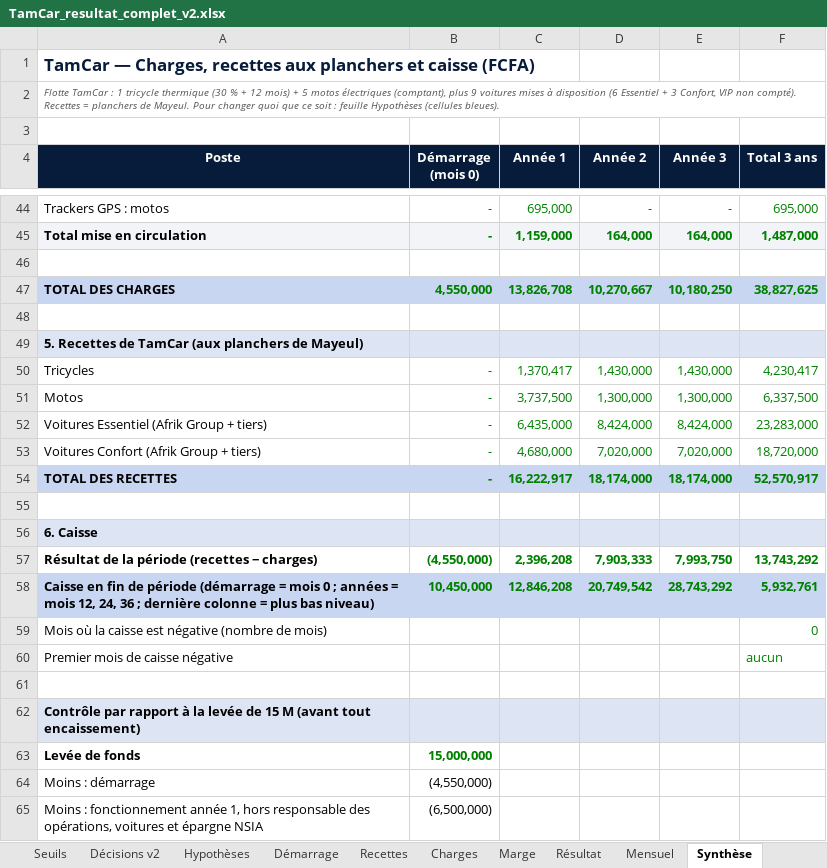
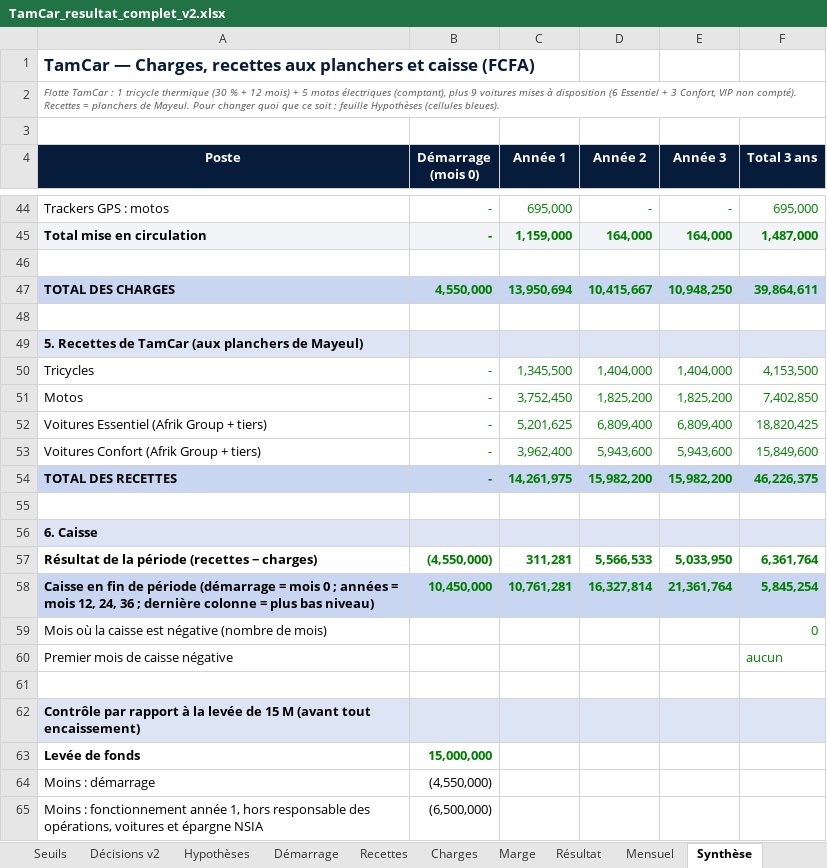
Before and after one commit to benaelquenum/tamcar, an Excel workbook: TamCar_resultat_complet_v2.xlsx, sheet Synthèse, drawn as a sheet; only a part is shown, gaps mark what is left out; values as stored, in another font and other column widths than the file's, no borders; the diff covers the shown part only; the diff names each change by its address in the sheet, - before the commit and + after, or states it on an @@ line.

```diff
--- a/TamCar_resultat_complet_v2.xlsx (sheet Synthèse)
+++ b/TamCar_resultat_complet_v2.xlsx (sheet Synthèse)
-C47 (Année 1): 13,826,708
+C47 (Année 1): 13,950,694
-D47 (Année 2): 10,270,667
+D47 (Année 2): 10,415,667
-E47 (Année 3): 10,180,250
+E47 (Année 3): 10,948,250
-F47 (Total 3 ans): 38,827,625
+F47 (Total 3 ans): 39,864,611
-C50 (Année 1): 1,370,417
+C50 (Année 1): 1,345,500
-D50 (Année 2): 1,430,000
+D50 (Année 2): 1,404,000
-E50 (Année 3): 1,430,000
+E50 (Année 3): 1,404,000
-F50 (Total 3 ans): 4,230,417
+F50 (Total 3 ans): 4,153,500
-C51 (Année 1): 3,737,500
+C51 (Année 1): 3,752,450
-D51 (Année 2): 1,300,000
+D51 (Année 2): 1,825,200
-E51 (Année 3): 1,300,000
+E51 (Année 3): 1,825,200
-F51 (Total 3 ans): 6,337,500
+F51 (Total 3 ans): 7,402,850
-C52 (Année 1): 6,435,000
+C52 (Année 1): 5,201,625
-D52 (Année 2): 8,424,000
+D52 (Année 2): 6,809,400
-E52 (Année 3): 8,424,000
+E52 (Année 3): 6,809,400
-F52 (Total 3 ans): 23,283,000
+F52 (Total 3 ans): 18,820,425
-C53 (Année 1): 4,680,000
+C53 (Année 1): 3,962,400
-D53 (Année 2): 7,020,000
+D53 (Année 2): 5,943,600
-E53 (Année 3): 7,020,000
+E53 (Année 3): 5,943,600
-F53 (Total 3 ans): 18,720,000
+F53 (Total 3 ans): 15,849,600
-C54 (Année 1): 16,222,917
+C54 (Année 1): 14,261,975
-D54 (Année 2): 18,174,000
+D54 (Année 2): 15,982,200
-E54 (Année 3): 18,174,000
+E54 (Année 3): 15,982,200
-F54 (Total 3 ans): 52,570,917
+F54 (Total 3 ans): 46,226,375
-C57 (Année 1): 2,396,208
+C57 (Année 1): 311,281
-D57 (Année 2): 7,903,333
+D57 (Année 2): 5,566,533
-E57 (Année 3): 7,993,750
+E57 (Année 3): 5,033,950
-F57 (Total 3 ans): 13,743,292
+F57 (Total 3 ans): 6,361,764
-C58 (Année 1): 12,846,208
+C58 (Année 1): 10,761,281
-D58 (Année 2): 20,749,542
+D58 (Année 2): 16,327,814
-E58 (Année 3): 28,743,292
+E58 (Année 3): 21,361,764
-F58 (Total 3 ans): 5,932,761
+F58 (Total 3 ans): 5,845,254
```
Also changed, not shown: 1 added row, 1 removed row and 8 edited cells elsewhere in this sheet, sheet Mensuel, sheet Seuils, sheet Marge, sheet Recettes, sheet Résumé, sheet Résultat, 3 more sheets, formulas that keep their value, 30 other files.
